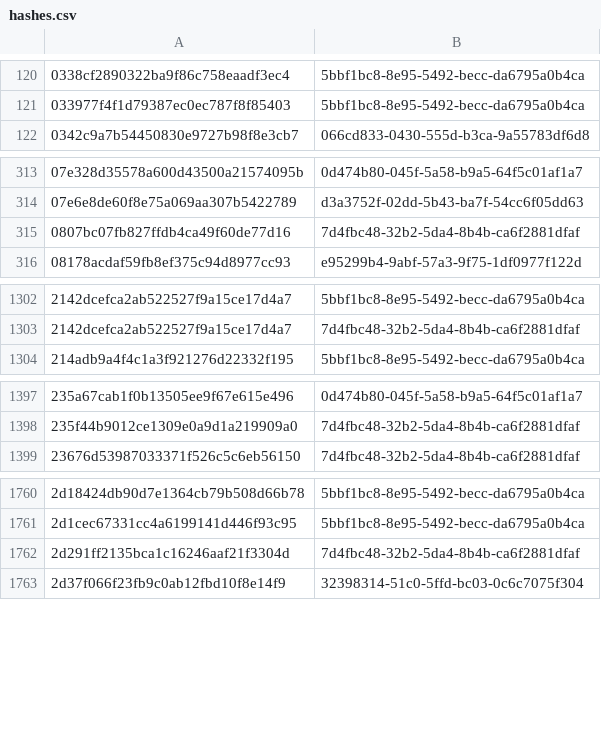
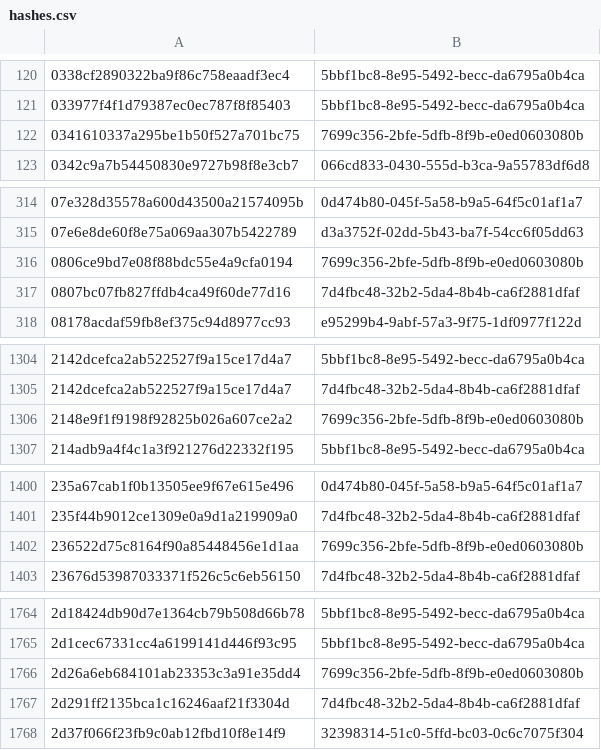
Before and after one commit to AliceGrey/c2magnet-feed, a CSV file: misp/hashes.csv, drawn as a sheet; only a part is shown, gaps mark what is left out; the diff covers the shown part only; the diff names each change by its address in the sheet, - before the commit and + after, or states it on an @@ line.

```diff
--- a/misp/hashes.csv
+++ b/misp/hashes.csv
+row 122: 0341610337a295be1b50f527a701bc75 | 7699c356-2bfe-5dfb-8f9b-e0ed0603080b
+row 316: 0806ce9bd7e08f88bdc55e4a9cfa0194 | 7699c356-2bfe-5dfb-8f9b-e0ed0603080b
+row 1306: 2148e9f1f9198f92825b026a607ce2a2 | 7699c356-2bfe-5dfb-8f9b-e0ed0603080b
+row 1402: 236522d75c8164f90a85448456e1d1aa | 7699c356-2bfe-5dfb-8f9b-e0ed0603080b
+row 1766: 2d26a6eb684101ab23353c3a91e35dd4 | 7699c356-2bfe-5dfb-8f9b-e0ed0603080b
```
Also changed, not shown: 12 added rows and 2 removed rows elsewhere in this file, 30 other files.
